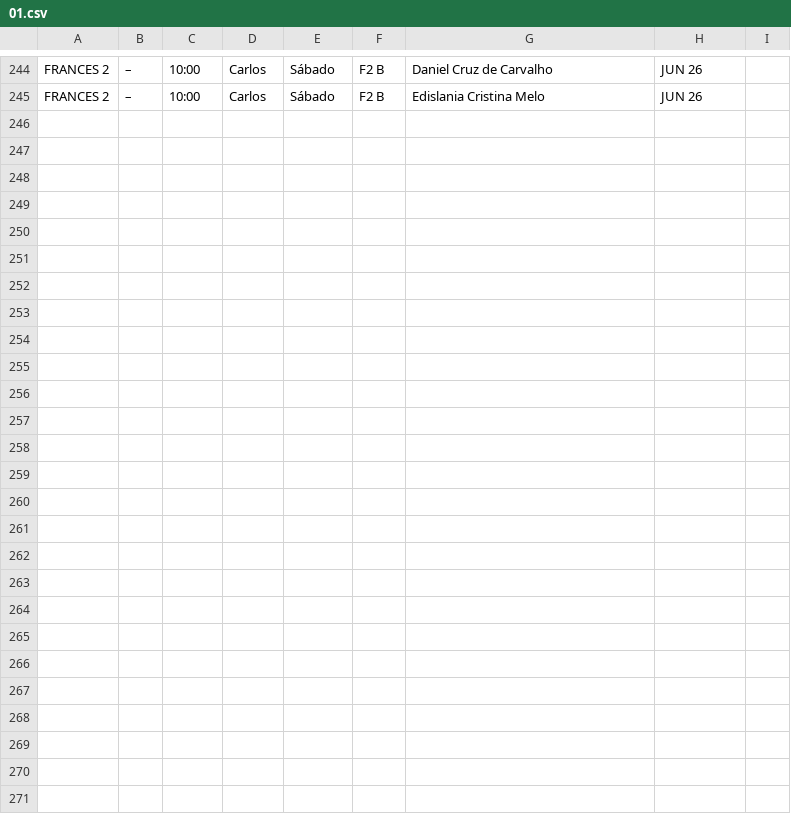
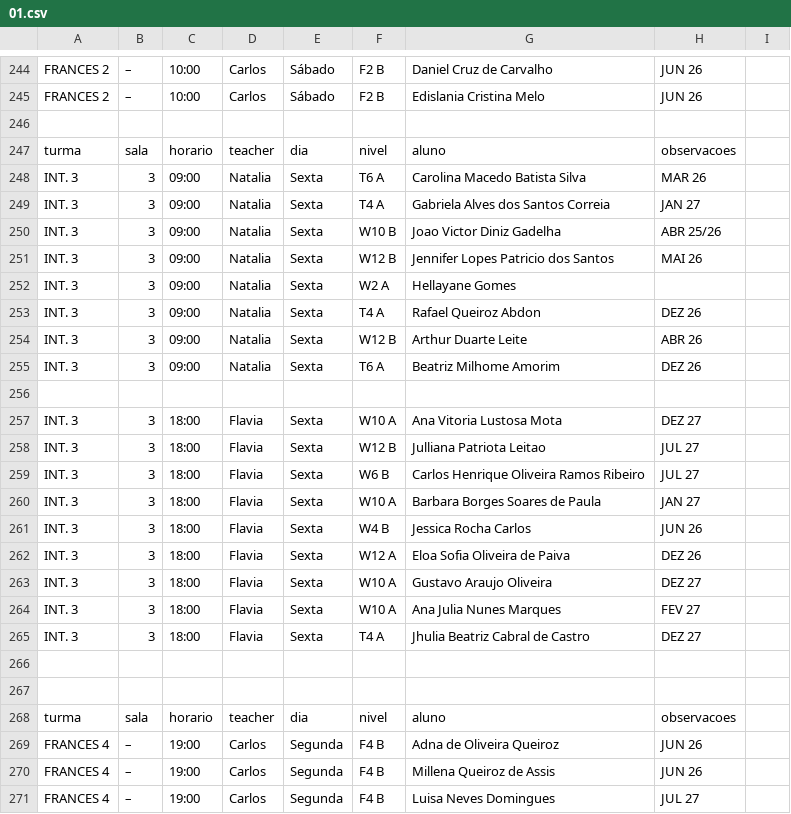
Before and after one commit to TheCarlosRamos/Maikito-san, a CSV file: tabelas/01.csv, drawn as a sheet; only a part is shown, gaps mark what is left out; the diff names each change by its address in the sheet, - before the commit and + after, or states it on an @@ line.

```diff
--- a/tabelas/01.csv
+++ b/tabelas/01.csv
+row 246: (empty)
+row 247: turma | sala | horario | teacher | dia | nivel | aluno | observacoes
+row 248: INT. 3 | 3 | 09:00 | Natalia | Sexta | T6 A | Carolina Macedo Batista Silva | MAR 26
+row 249: INT. 3 | 3 | 09:00 | Natalia | Sexta | T4 A | Gabriela Alves dos Santos Correia | JAN 27
+row 250: INT. 3 | 3 | 09:00 | Natalia | Sexta | W10 B | Joao Victor Diniz Gadelha | ABR 25/26
+row 251: INT. 3 | 3 | 09:00 | Natalia | Sexta | W12 B | Jennifer Lopes Patricio dos Santos | MAI 26
+row 252: INT. 3 | 3 | 09:00 | Natalia | Sexta | W2 A | Hellayane Gomes
+row 253: INT. 3 | 3 | 09:00 | Natalia | Sexta | T4 A | Rafael Queiroz Abdon | DEZ 26
+row 254: INT. 3 | 3 | 09:00 | Natalia | Sexta | W12 B | Arthur Duarte Leite | ABR 26
+row 255: INT. 3 | 3 | 09:00 | Natalia | Sexta | T6 A | Beatriz Milhome Amorim | DEZ 26
+row 256: (empty)
+row 257: INT. 3 | 3 | 18:00 | Flavia | Sexta | W10 A | Ana Vitoria Lustosa Mota | DEZ 27
+row 258: INT. 3 | 3 | 18:00 | Flavia | Sexta | W12 B | Julliana Patriota Leitao | JUL 27
+row 259: INT. 3 | 3 | 18:00 | Flavia | Sexta | W6 B | Carlos Henrique Oliveira Ramos Ribeiro | JUL 27
+row 260: INT. 3 | 3 | 18:00 | Flavia | Sexta | W10 A | Barbara Borges Soares de Paula | JAN 27
+row 261: INT. 3 | 3 | 18:00 | Flavia | Sexta | W4 B | Jessica Rocha Carlos | JUN 26
+row 262: INT. 3 | 3 | 18:00 | Flavia | Sexta | W12 A | Eloa Sofia Oliveira de Paiva | DEZ 26
+row 263: INT. 3 | 3 | 18:00 | Flavia | Sexta | W10 A | Gustavo Araujo Oliveira | DEZ 27
+row 264: INT. 3 | 3 | 18:00 | Flavia | Sexta | W10 A | Ana Julia Nunes Marques | FEV 27
+row 265: INT. 3 | 3 | 18:00 | Flavia | Sexta | T4 A | Jhulia Beatriz Cabral de Castro | DEZ 27
+row 266: (empty)
+row 267: (empty)
+row 268: turma | sala | horario | teacher | dia | nivel | aluno | observacoes
+row 269: FRANCES 4 | – | 19:00 | Carlos | Segunda | F4 B | Adna de Oliveira Queiroz | JUN 26
+row 270: FRANCES 4 | – | 19:00 | Carlos | Segunda | F4 B | Millena Queiroz de Assis | JUN 26
+row 271: FRANCES 4 | – | 19:00 | Carlos | Segunda | F4 B | Luisa Neves Domingues | JUL 27
```
Also changed, not shown: 13 other files.
